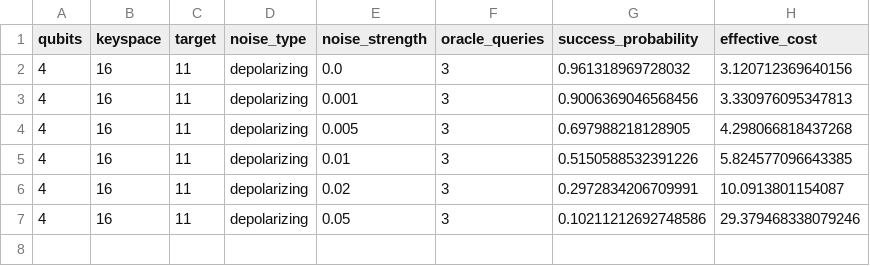
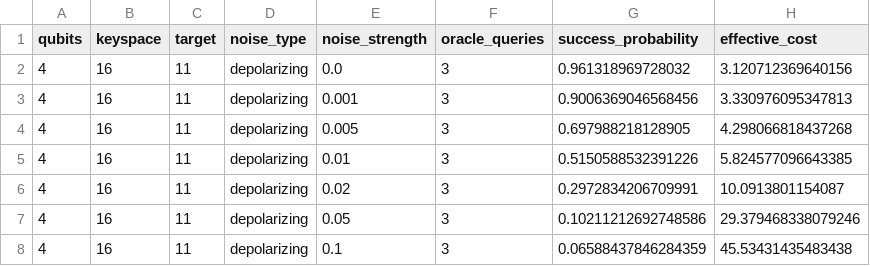
Before and after one commit to siddharthgoli/colab-stuff, a CSV file: test_4_noisy_calculated/noisy_calculated_results.csv, drawn as a sheet; the diff names each change by its address in the sheet, - before the commit and + after, or states it on an @@ line.

Commit message:
Test 4: 4q depolarizing 0.100

```diff
--- a/test_4_noisy_calculated/noisy_calculated_results.csv
+++ b/test_4_noisy_calculated/noisy_calculated_results.csv
+row 8: 4 | 16 | 11 | depolarizing | 0.1 | 3 | 0.06588437846284359 | 45.53431435483438
```
